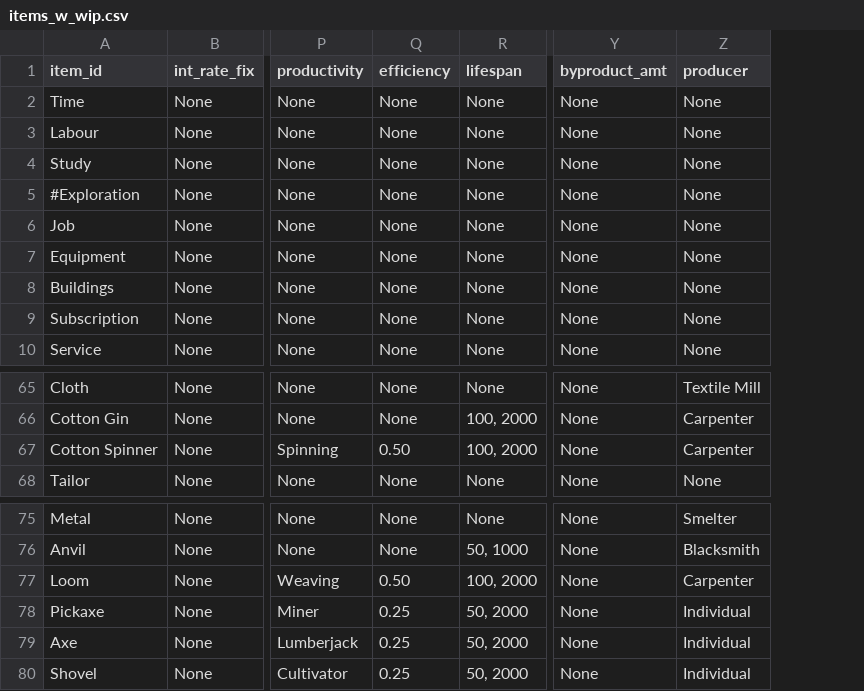
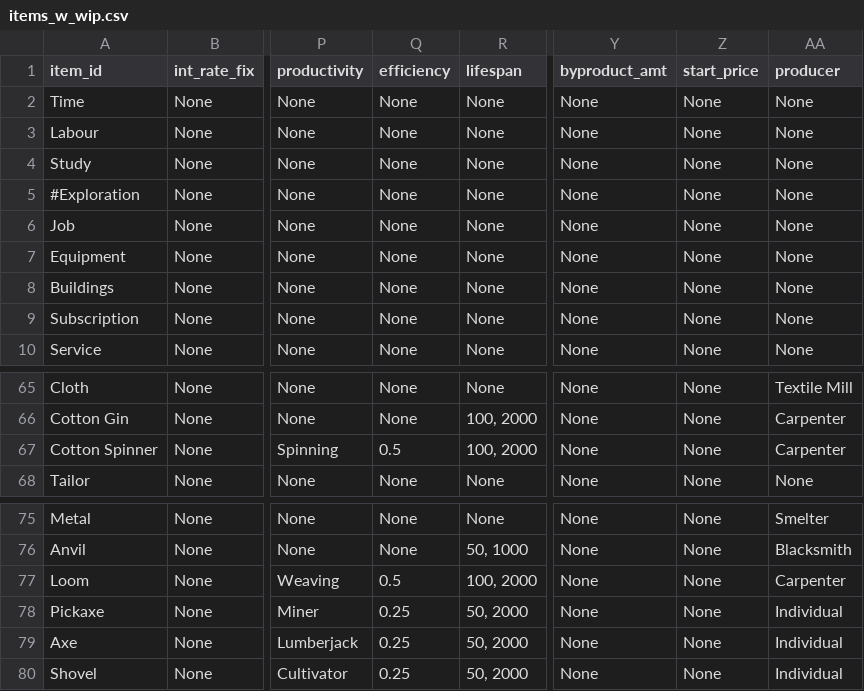
Before and after one commit to ralexander11/acct_legacy, a CSV file: data/items_w_wip.csv, drawn as a sheet; only a part is shown, gaps mark what is left out; the diff names each change by its address in the sheet, - before the commit and + after, or states it on an @@ line.

Commit message:
Added optional default price to items.csv data file

```diff
--- a/data/items_w_wip.csv
+++ b/data/items_w_wip.csv
+column Z (start_price), rows 2-10: all None; rows 65-68: all None; rows 75-80: all None
-Q67 (efficiency): 0.50
+Q67 (efficiency): 0.5
-Q77 (efficiency): 0.50
+Q77 (efficiency): 0.5
```
Also changed, not shown: data/items.csv, data/items_base.csv, 2 other files.
